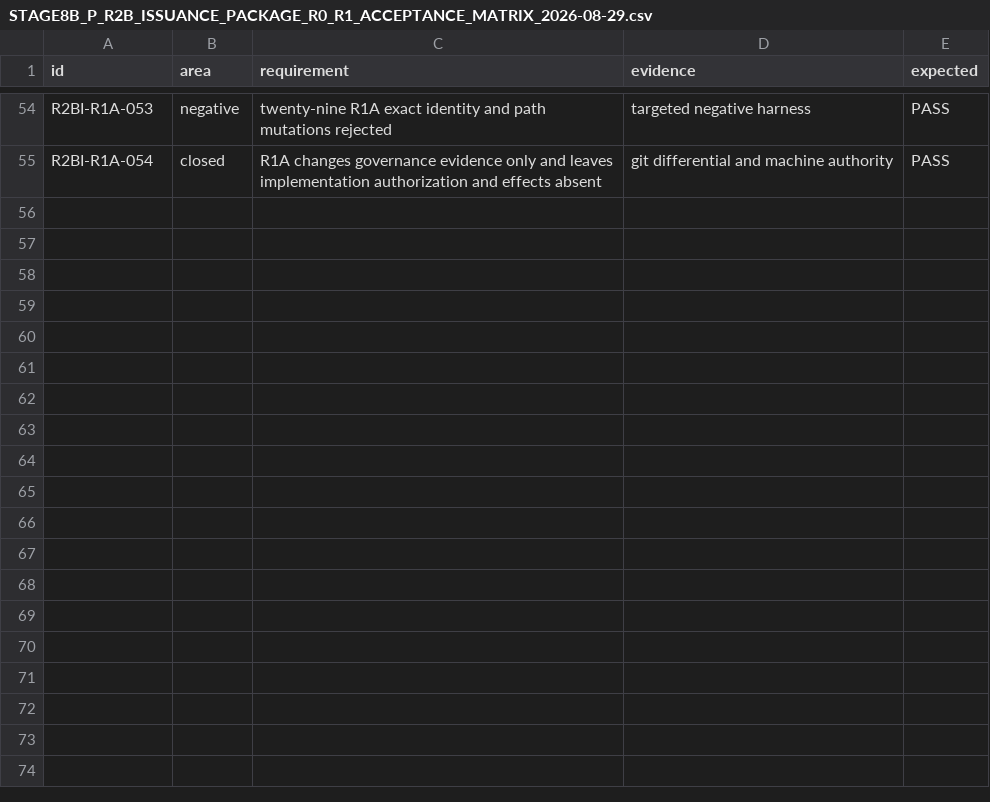
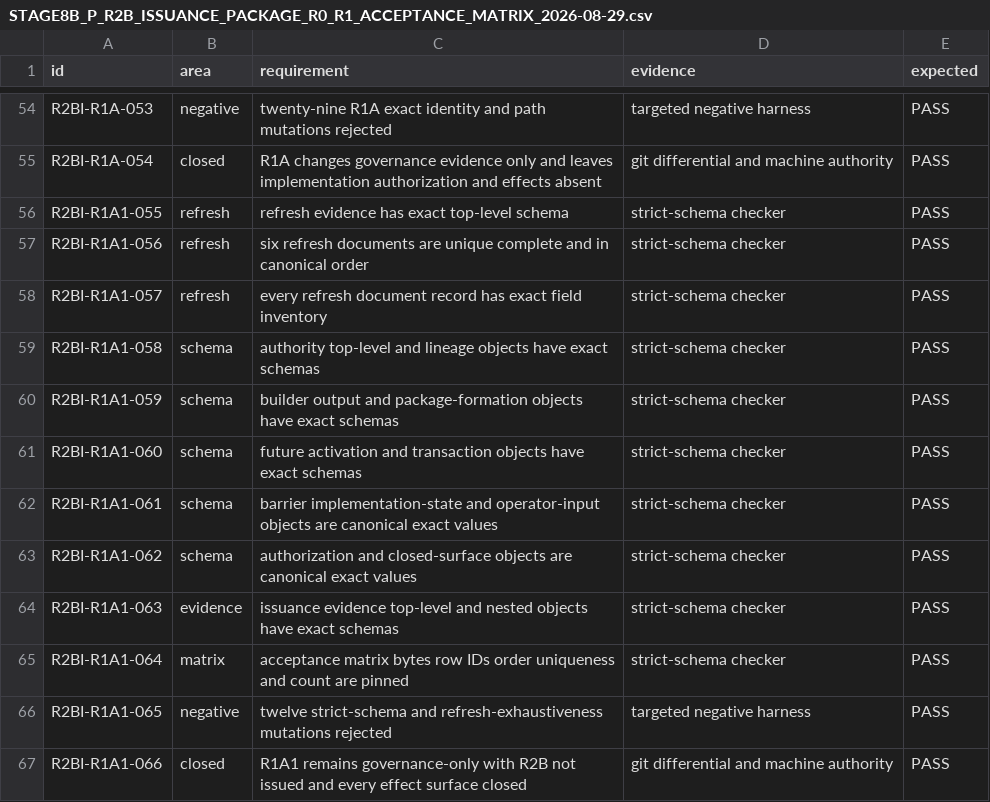
Before and after one commit to DKorolski/moex-trading-gateway-rs, a CSV file: docs/stage-8/STAGE8B_P_R2B_ISSUANCE_PACKAGE_R0_R1_ACCEPTANCE_MATRIX_2026-08-29.csv, drawn as a sheet; only a part is shown, gaps mark what is left out.

Commit message:
test(stage8b): enforce strict R2B issuance schema

```diff
--- a/docs/stage-8/STAGE8B_P_R2B_ISSUANCE_PACKAGE_R0_R1_ACCEPTANCE_MATRIX_2026-08-29.csv
+++ b/docs/stage-8/STAGE8B_P_R2B_ISSUANCE_PACKAGE_R0_R1_ACCEPTANCE_MATRIX_2026-08-29.csv
@@ -55 +55,13 @@ R2BI-R1A-053,negative,twenty-nine R1A exact identity and path mutations rejected
 R2BI-R1A-054,closed,R1A changes governance evidence only and leaves implementation authorization and effects absent,git differential and machine authority,PASS
+R2BI-R1A1-055,refresh,refresh evidence has exact top-level schema,strict-schema checker,PASS
+R2BI-R1A1-056,refresh,six refresh documents are unique complete and in canonical order,strict-schema checker,PASS
+R2BI-R1A1-057,refresh,every refresh document record has exact field inventory,strict-schema checker,PASS
+R2BI-R1A1-058,schema,authority top-level and lineage objects have exact schemas,strict-schema checker,PASS
+R2BI-R1A1-059,schema,builder output and package-formation objects have exact schemas,strict-schema checker,PASS
+R2BI-R1A1-060,schema,future activation and transaction objects have exact schemas,strict-schema checker,PASS
+R2BI-R1A1-061,schema,barrier implementation-state and operator-input objects are canonical exact values,strict-schema checker,PASS
+R2BI-R1A1-062,schema,authorization and closed-surface objects are canonical exact values,strict-schema checker,PASS
+R2BI-R1A1-063,evidence,issuance evidence top-level and nested objects have exact schemas,strict-schema checker,PASS
+R2BI-R1A1-064,matrix,acceptance matrix bytes row IDs order uniqueness and count are pinned,strict-schema checker,PASS
+R2BI-R1A1-065,negative,twelve strict-schema and refresh-exhaustiveness mutations rejected,targeted negative harness,PASS
+R2BI-R1A1-066,closed,R1A1 remains governance-only with R2B not issued and every effect surface closed,git differential and machine authority,PASS
```
Also changed, not shown: 11 other files.
